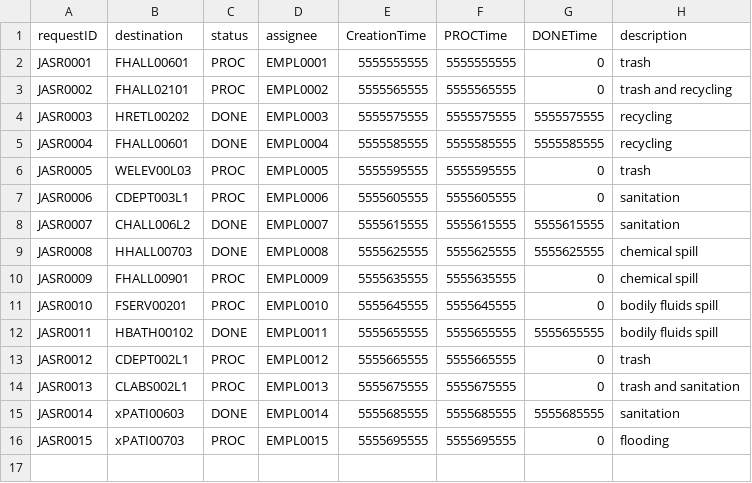
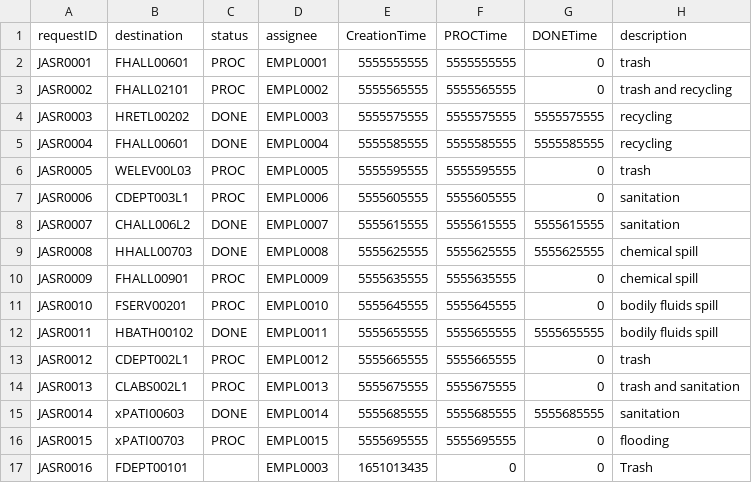
Before and after one commit to nadavk2002/CS3733-D22-Team-X-Prototype-1, a CSV file: JanitorServiceRequests.csv, drawn as a sheet; the diff names each change by its address in the sheet, - before the commit and + after, or states it on an @@ line.

```diff
--- a/JanitorServiceRequests.csv
+++ b/JanitorServiceRequests.csv
+row 17: JASR0016 | FDEPT00101 |  | EMPL0003 | 1651013435 | 0 | 0 | Trash
```
Also changed, not shown: LanguageInterpreterRequests.csv, MealRequests.csv, 49 other files.
